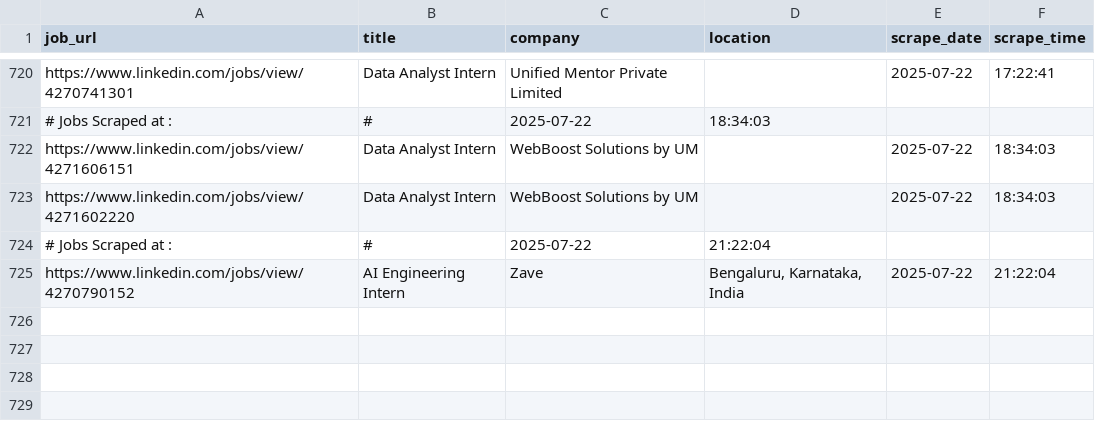
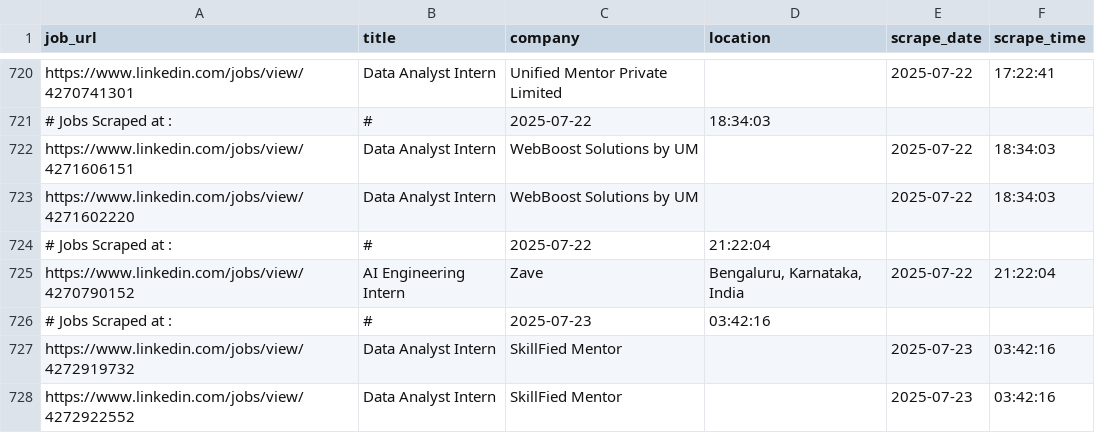
Before and after one commit to ANKIT0017/AUTO-search, a CSV file: jobs_main.csv, drawn as a sheet; only a part is shown, gaps mark what is left out.

```diff
--- a/jobs_main.csv
+++ b/jobs_main.csv
@@ -725 +725,4 @@
 "https://www.linkedin.com/jobs/view/4270790152","AI Engineering Intern","Zave","Bengaluru, Karnataka, India","2025-07-22","21:22:04"
+# Jobs Scraped at : , #, 2025-07-23, 03:42:16
+"https://www.linkedin.com/jobs/view/4272919732","Data Analyst Intern","SkillFied Mentor","","2025-07-23","03:42:16"
+"https://www.linkedin.com/jobs/view/4272922552","Data Analyst Intern","SkillFied Mentor","","2025-07-23","03:42:16"
```
